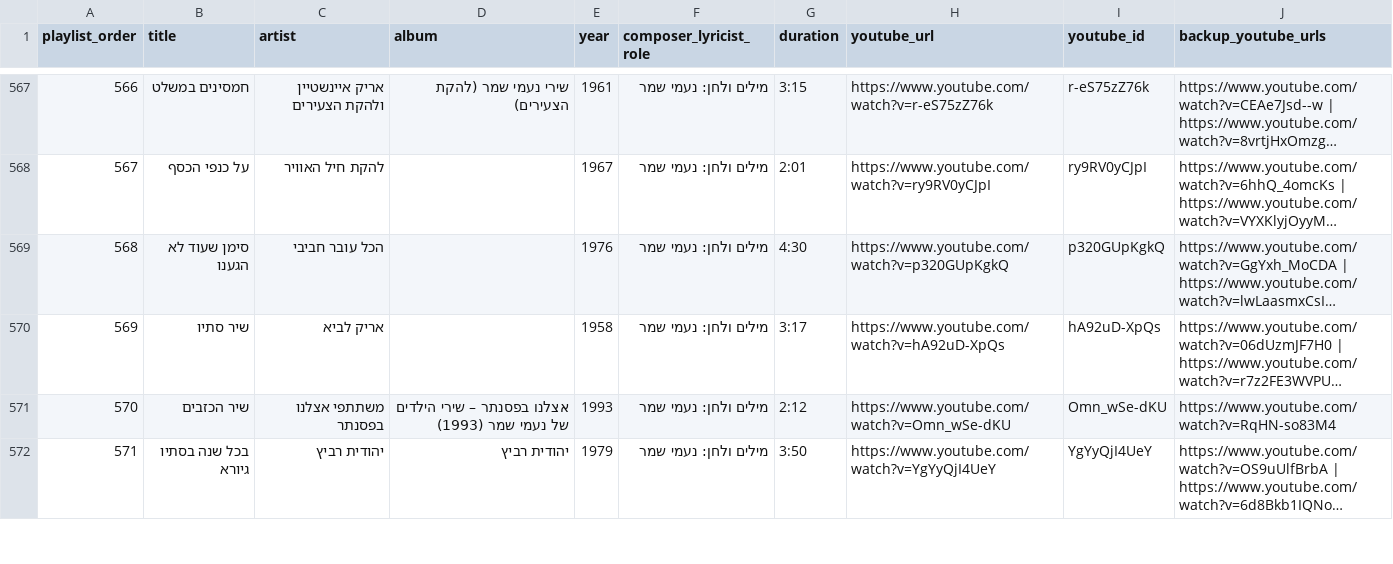
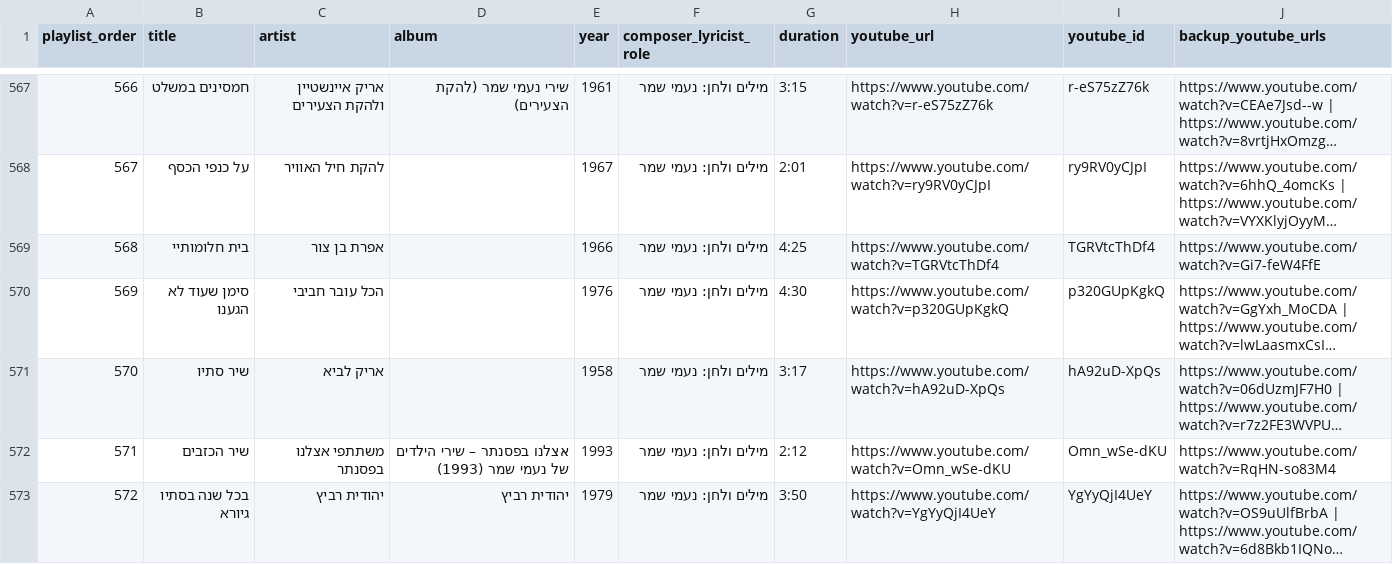
Before and after one commit to DMTsurel/naomi-shemer-playlist, a CSV file: naomi-shemer/naomi_shemer_streaming_import.csv, drawn as a sheet; only a part is shown, gaps mark what is left out; long unchanged cells end in …; addresses are those after the commit; the diff names each change by its address in the sheet, - before the commit and + after, or states it on an @@ line.

```diff
--- a/naomi-shemer/naomi_shemer_streaming_import.csv
+++ b/naomi-shemer/naomi_shemer_streaming_import.csv
+row 569: 568 | בית חלומותיי | אפרת בן צור |  | 1966 | מילים ולחן: נעמי שמר | 4:25 | https://www.youtube.com/watch?v=TGRVtcThDf4 | TGRVtcThDf4 | https://www.youtube.com/watch?v=Gi7-feW4FfE
@@ column A (playlist_order) renumbered from row 570 down @@
```
Also changed, not shown: naomi-shemer/naomi_shemer_youtube_playlist.csv, 11 other files.
